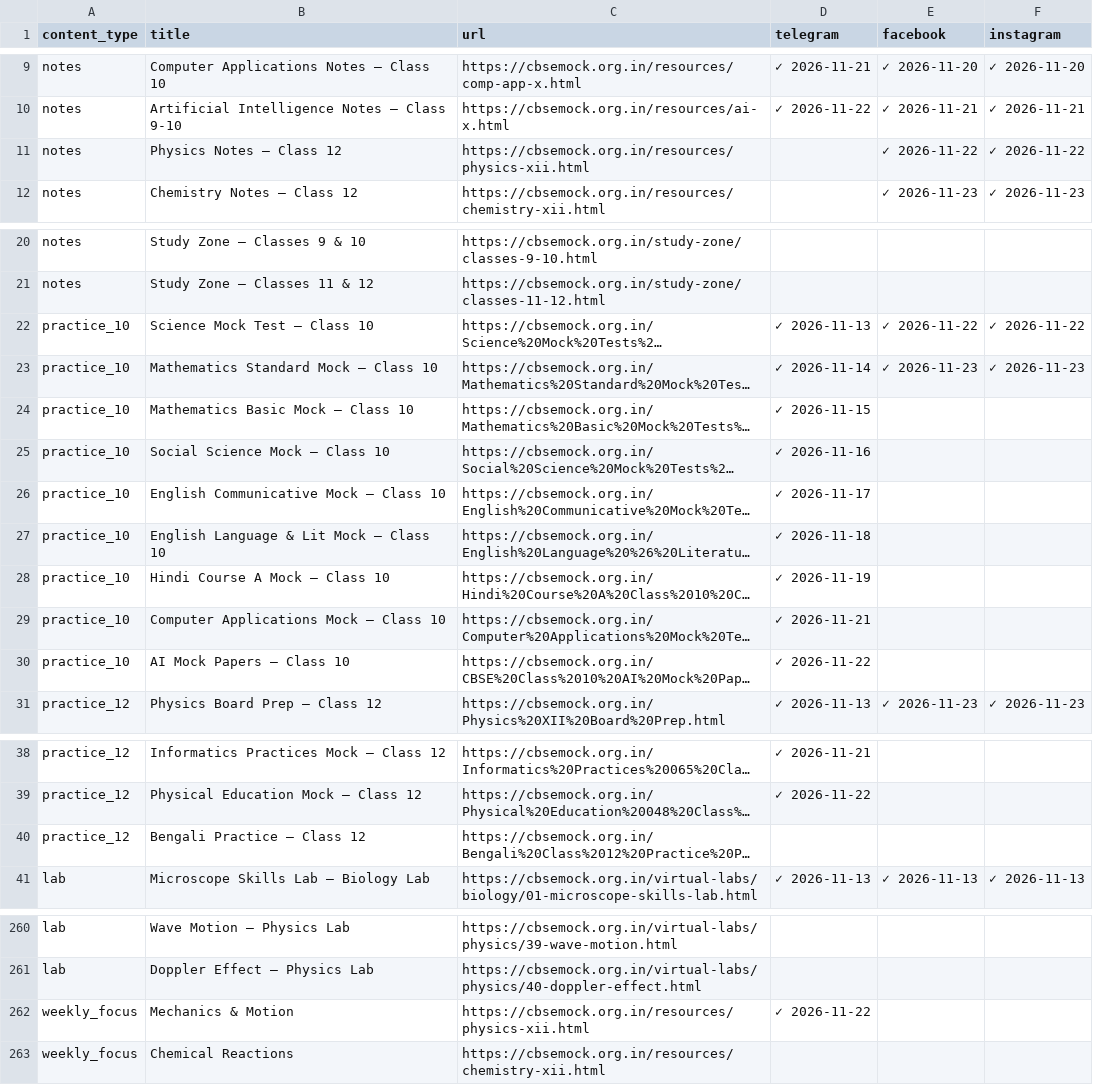
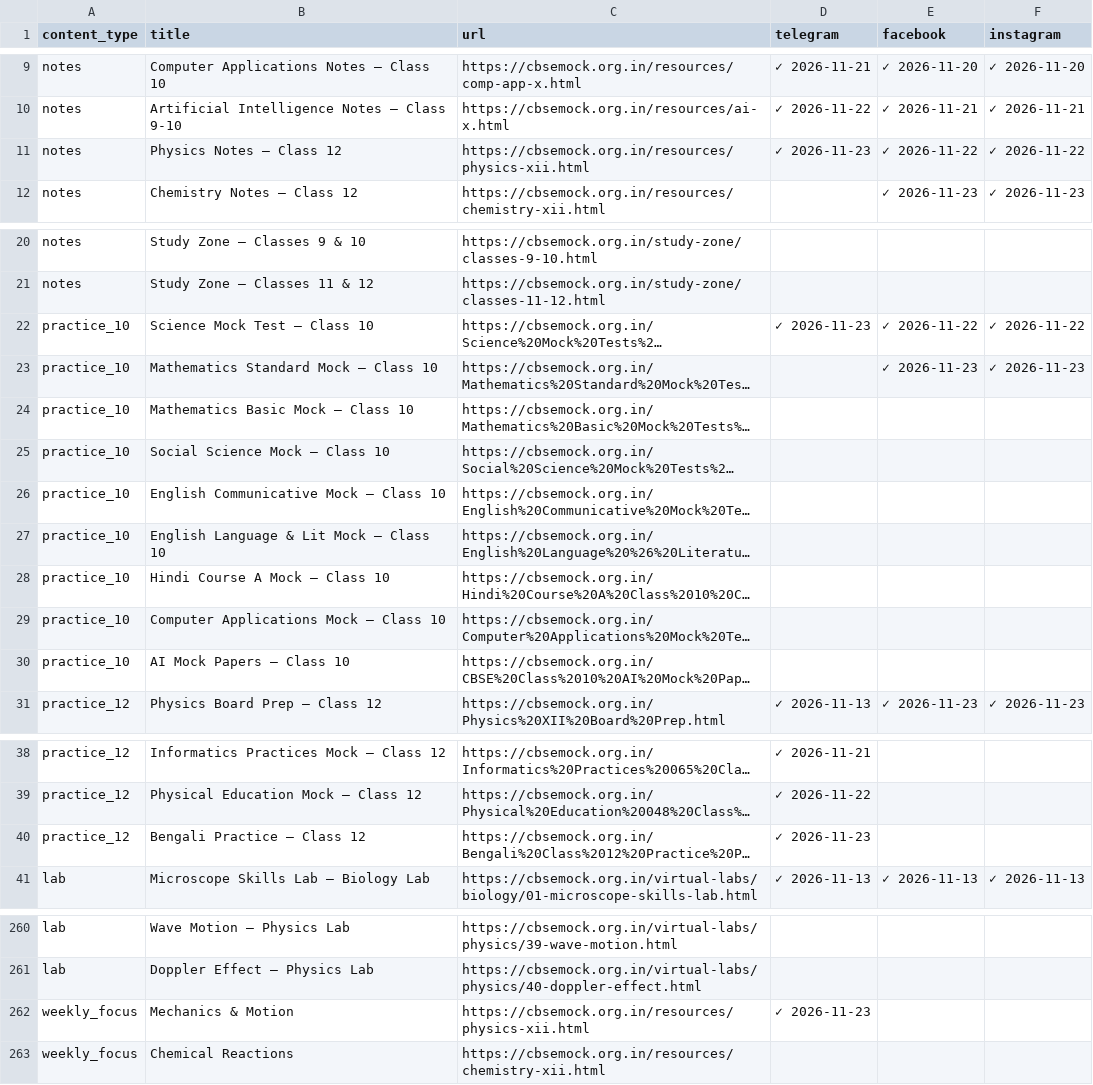
Before and after one commit to compukidsdgp-creator/CBSE-PORTAL, a CSV file: social-posting-tracker.csv, drawn as a sheet; only a part is shown, gaps mark what is left out; long unchanged cells end in …; the diff names each change by its address in the sheet, - before the commit and + after, or states it on an @@ line.

Commit message:
chore: save posting progress [skip ci]

```diff
--- a/social-posting-tracker.csv
+++ b/social-posting-tracker.csv
-D11 (telegram): (empty)
+D11 (telegram): ✓ 2026-11-23
-D22 (telegram): ✓ 2026-11-13
+D22 (telegram): ✓ 2026-11-23
-D23 (telegram): ✓ 2026-11-14
+D23 (telegram): (empty)
-D24 (telegram): ✓ 2026-11-15
+D24 (telegram): (empty)
-D25 (telegram): ✓ 2026-11-16
+D25 (telegram): (empty)
-D26 (telegram): ✓ 2026-11-17
+D26 (telegram): (empty)
-D27 (telegram): ✓ 2026-11-18
+D27 (telegram): (empty)
-D28 (telegram): ✓ 2026-11-19
+D28 (telegram): (empty)
-D29 (telegram): ✓ 2026-11-21
+D29 (telegram): (empty)
-D30 (telegram): ✓ 2026-11-22
+D30 (telegram): (empty)
-D40 (telegram): (empty)
+D40 (telegram): ✓ 2026-11-23
-D262 (telegram): ✓ 2026-11-22
+D262 (telegram): ✓ 2026-11-23
```
